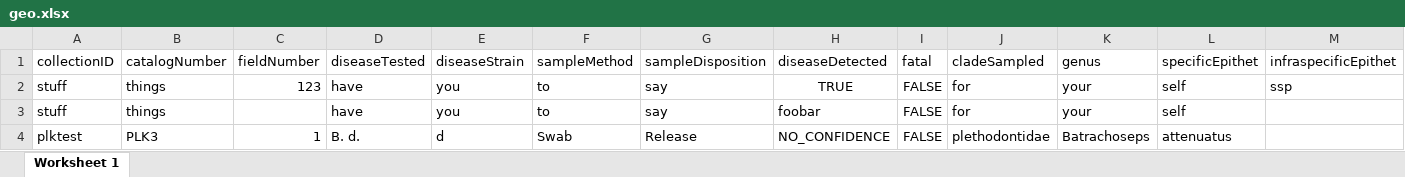
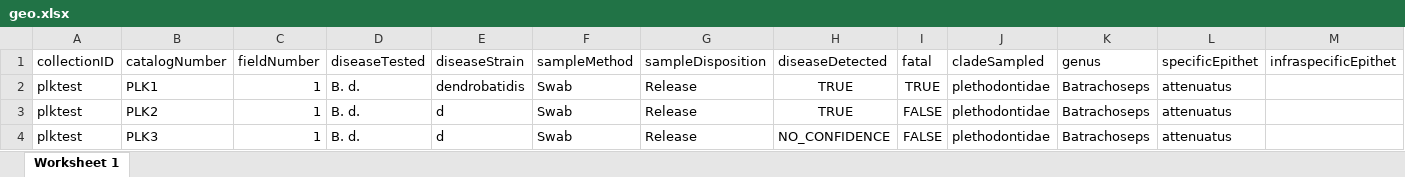
Before and after one commit to AmphibiaWeb/amphibian-disease-tracker, an Excel workbook: meta/geo.xlsx, sheet Worksheet 1, drawn as a sheet; only a part is shown; values as stored, in another font and other column widths than the file's, no borders; removed rows and columns are numbered as before the commit, all else as after; rows hold the shown columns only; the diff names each change by its address in the sheet, - before the commit and + after, or states it on an @@ line.

```diff
--- a/meta/geo.xlsx (sheet Worksheet 1)
+++ b/meta/geo.xlsx (sheet Worksheet 1)
-row 2: stuff | things | 123 | have | you | to | say | TRUE | FALSE | for | your | self | ssp
-row 3: stuff | things |  | have | you | to | say | foobar | FALSE | for | your | self
+row 2: plktest | PLK1 | 1 | B. d. | dendrobatidis | Swab | Release | TRUE | TRUE | plethodontidae | Batrachoseps | attenuatus
+row 3: plktest | PLK2 | 1 | B. d. | d | Swab | Release | TRUE | FALSE | plethodontidae | Batrachoseps | attenuatus
```
Also changed, not shown: 6 other files.
